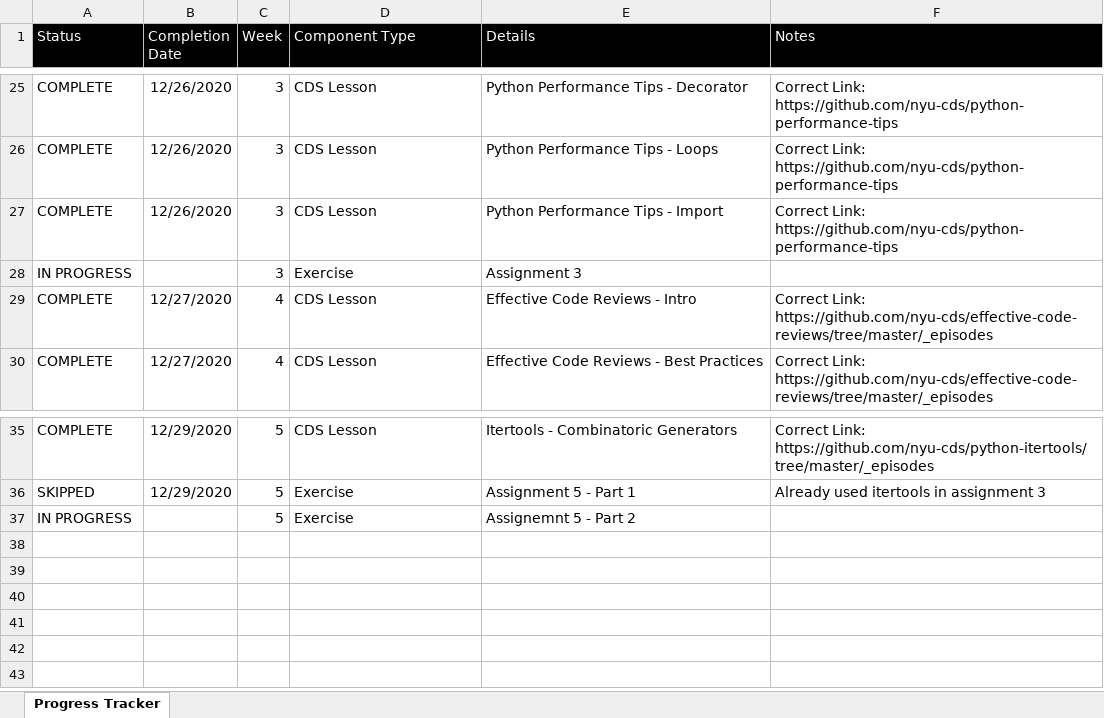
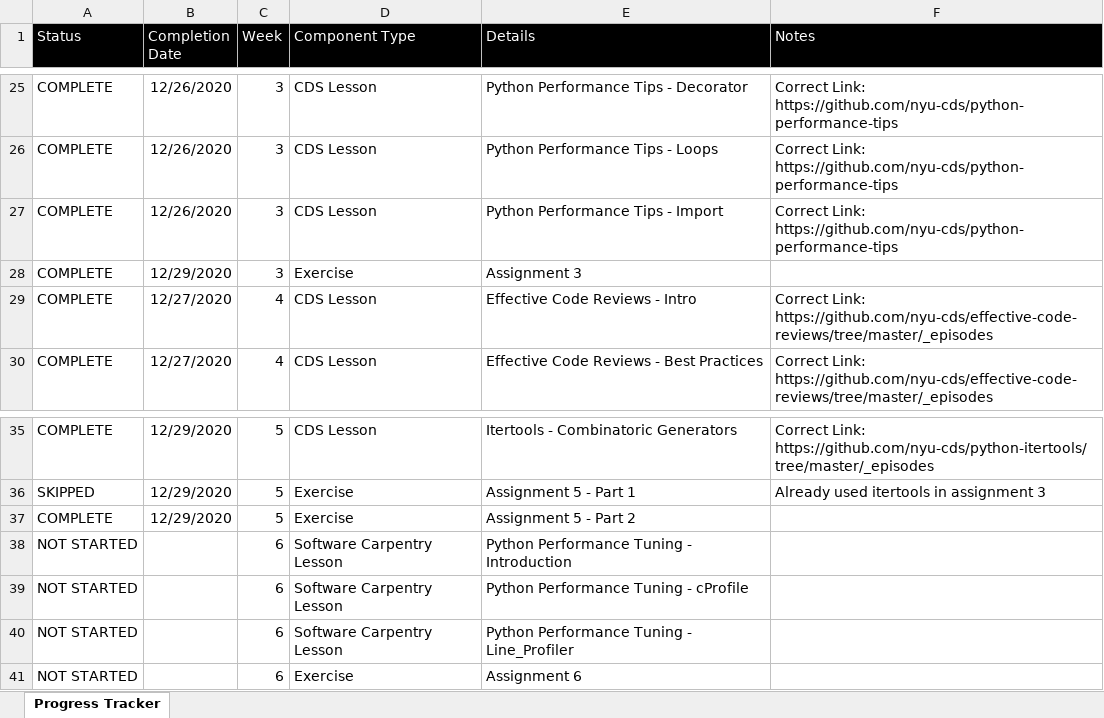
Before and after one commit to leora-dot/advanced_python_nyu_cds, an Excel workbook: progress_tracker.xlsx, sheet Progress Tracker, drawn as a sheet; only a part is shown, gaps mark what is left out; values as stored, in another font and other column widths than the file's, no borders; conditional formats not drawn; the diff names each change by its address in the sheet, - before the commit and + after, or states it on an @@ line.

Commit message:
completed assignments 3 & 5

```diff
--- a/progress_tracker.xlsx (sheet Progress Tracker)
+++ b/progress_tracker.xlsx (sheet Progress Tracker)
-A28 (Status): IN PROGRESS
+A28 (Status): COMPLETE
-B28 (Completion Date): (empty)
+B28 (Completion Date): 12/29/2020
-A37 (Status): IN PROGRESS
+A37 (Status): COMPLETE
-B37 (Completion Date): (empty)
+B37 (Completion Date): 12/29/2020
-E37 (Details): Assignemnt 5 - Part 2
+E37 (Details): Assignment 5 - Part 2
+row 38: NOT STARTED |  | 6 | Software Carpentry Lesson | Python Performance Tuning - Introduction
+row 39: NOT STARTED |  | 6 | Software Carpentry Lesson | Python Performance Tuning - cProfile
+row 40: NOT STARTED |  | 6 | Software Carpentry Lesson | Python Performance Tuning - Line_Profiler
+row 41: NOT STARTED |  | 6 | Exercise | Assignment 6
```
